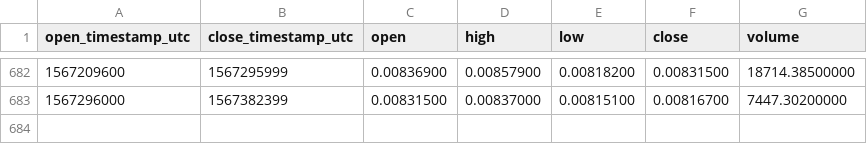
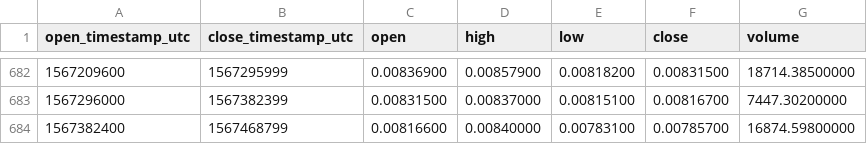
Before and after one commit to cryptobigbro/binance-DASHBTC, a CSV file: binance-DASHBTC-1d.csv, drawn as a sheet; only a part is shown, gaps mark what is left out.

Commit message:
Update OHLCV data.

```diff
--- a/binance-DASHBTC-1d.csv
+++ b/binance-DASHBTC-1d.csv
@@ -683 +683,2 @@ open_timestamp_utc,close_timestamp_utc,open,high,low,close,volume
 1567296000,1567382399,0.00831500,0.00837000,0.00815100,0.00816700,7447.30200000
+1567382400,1567468799,0.00816600,0.00840000,0.00783100,0.00785700,16874.59800000
```
Also changed, not shown: 1 other file.
